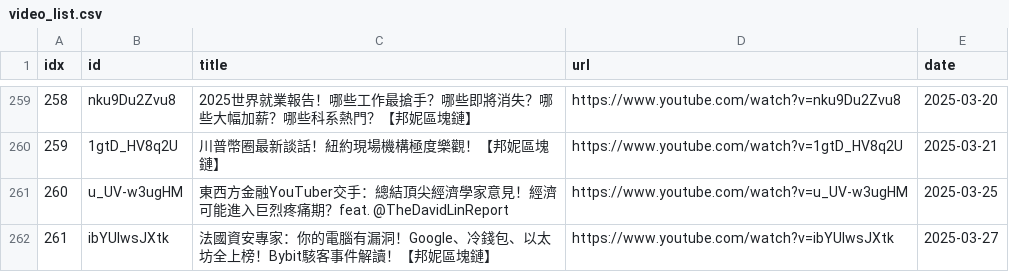
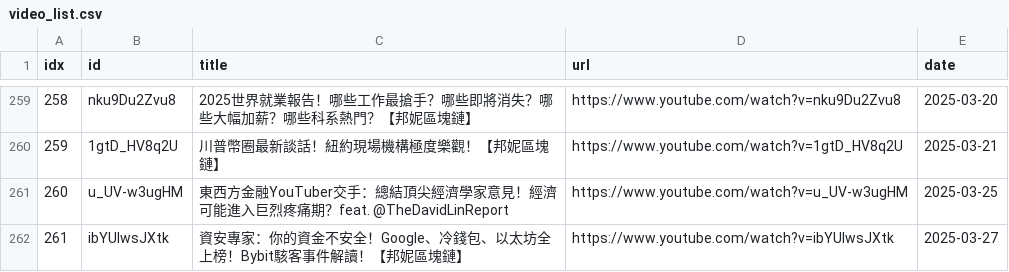
Before and after one commit to sumsjp/BonnieBlockchain, a CSV file: src/video_list.csv, drawn as a sheet; only a part is shown, gaps mark what is left out.

```diff
--- a/src/video_list.csv
+++ b/src/video_list.csv
@@ -261,2 +261,2 @@ idx,id,title,url,date
 260,u_UV-w3ugHM,東西方金融YouTuber交手：總結頂尖經濟學家意見！經濟可能進入巨烈疼痛期？feat. @TheDavidLinReport,https://www.youtube.com/watch?v=u_UV-w3ugHM,2025-03-25
-261,ibYUIwsJXtk,法國資安專家：你的電腦有漏洞！Google、冷錢包、以太坊全上榜！Bybit駭客事件解讀！【邦妮區塊鏈】,https://www.youtube.com/watch?v=ibYUIwsJXtk,2025-03-27
+261,ibYUIwsJXtk,資安專家：你的資金不安全！Google、冷錢包、以太坊全上榜！Bybit駭客事件解讀！【邦妮區塊鏈】,https://www.youtube.com/watch?v=ibYUIwsJXtk,2025-03-27
```
Also changed, not shown: 2 other files.
